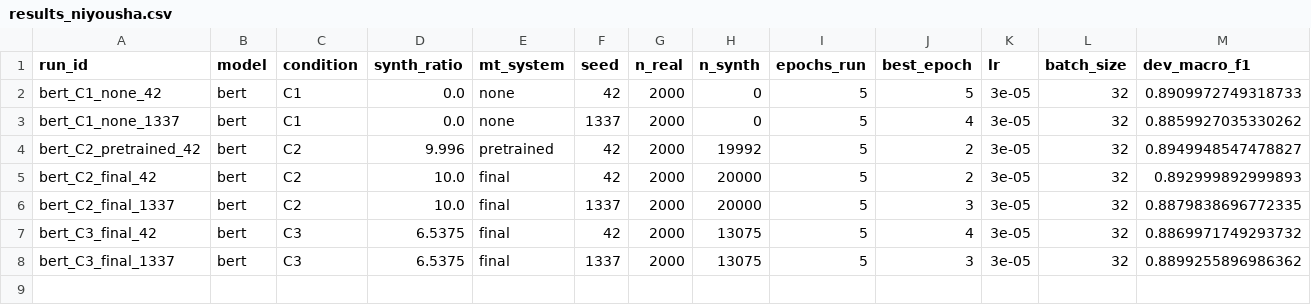
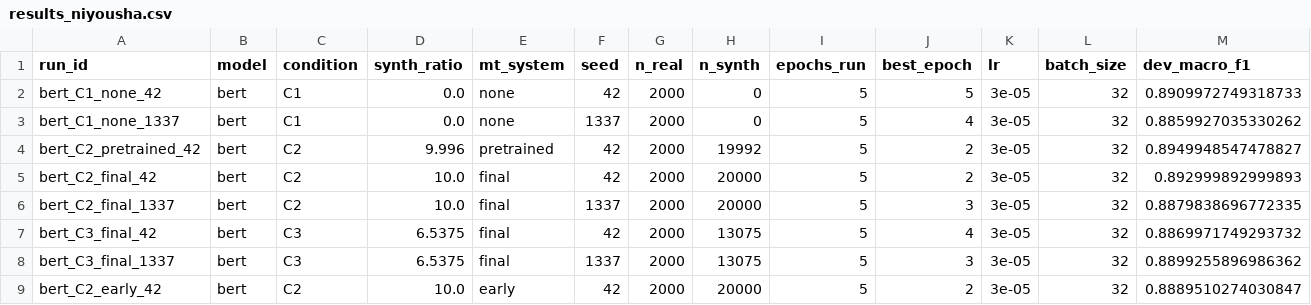
Before and after one commit to niushamjd/mt-augmentation-sentiment-tr, a CSV file: results/results_niyousha.csv, drawn as a sheet; only a part is shown; rows hold the shown columns only; the diff names each change by its address in the sheet, - before the commit and + after, or states it on an @@ line.

Commit message:
Add RQ4 mt_early comparison run

```diff
--- a/results/results_niyousha.csv
+++ b/results/results_niyousha.csv
+row 9: bert_C2_early_42 | bert | C2 | 10.0 | early | 42 | 2000 | 20000 | 5 | 2 | 3e-05 | 32 | 0.8889510274030847
```
Also changed, not shown: 2 other files.
